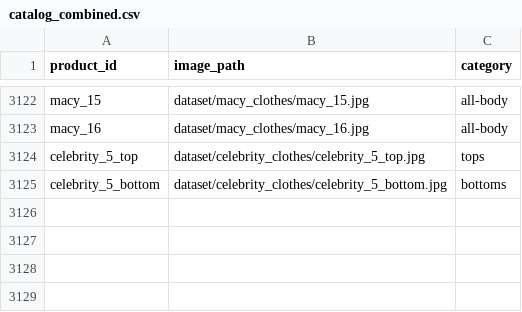
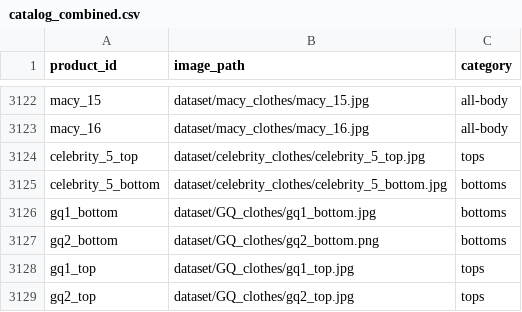
Before and after one commit to ashleyashok/fashion-knowledge-graph, a CSV file: output/data/catalog_combined.csv, drawn as a sheet; only a part is shown, gaps mark what is left out; the diff names each change by its address in the sheet, - before the commit and + after, or states it on an @@ line.

```diff
--- a/output/data/catalog_combined.csv
+++ b/output/data/catalog_combined.csv
+row 3126: gq1_bottom | dataset/GQ_clothes/gq1_bottom.jpg | bottoms
+row 3127: gq2_bottom | dataset/GQ_clothes/gq2_bottom.png | bottoms
+row 3128: gq1_top | dataset/GQ_clothes/gq1_top.jpg | tops
+row 3129: gq2_top | dataset/GQ_clothes/gq2_top.jpg | tops
```
Also changed, not shown: 4 other files.
